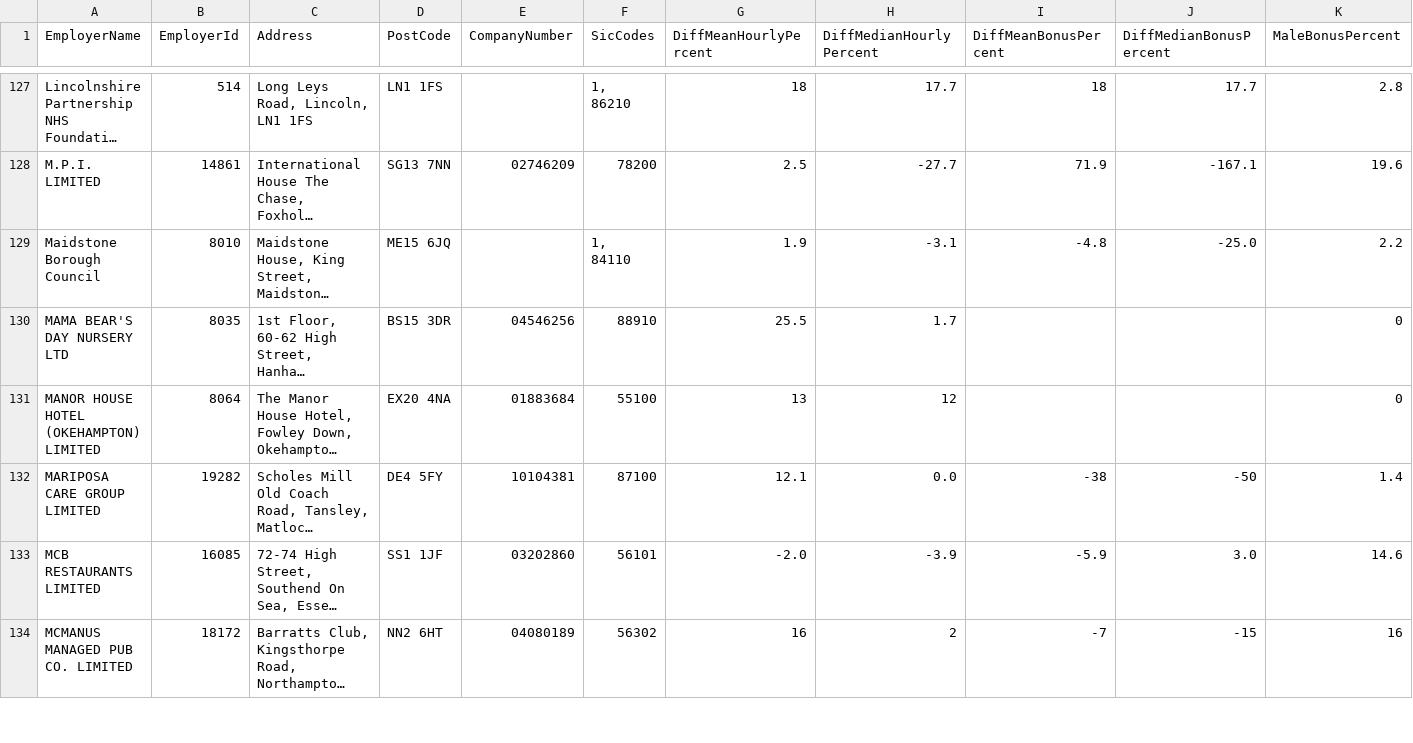
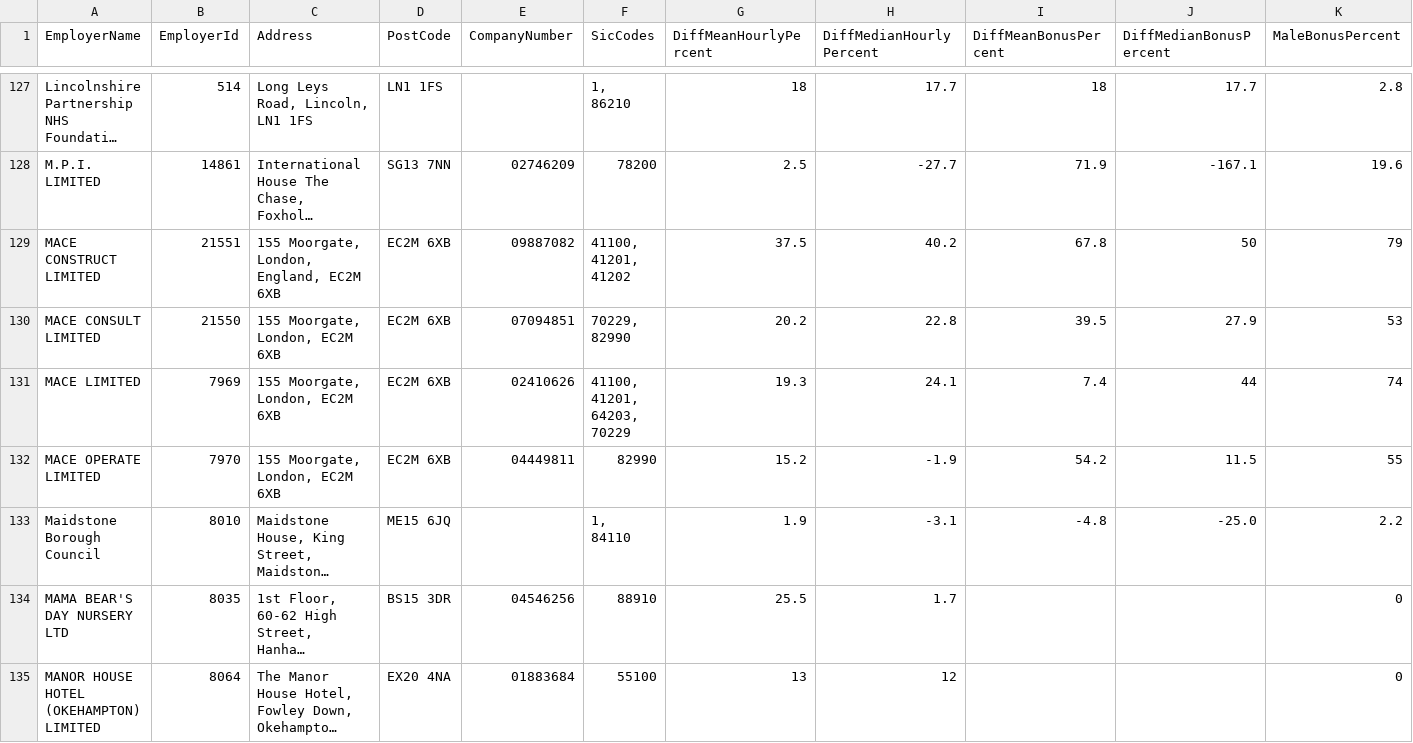
Before and after one commit to brightnetwork/uk-gender-pay-gap, a CSV file: 2022-2023.csv, drawn as a sheet; only a part is shown, gaps mark what is left out; the shorter side is filled out with more unchanged rows; long unchanged cells end in …; rows hold the shown columns only; ↵ is a line break in a cell; the diff names each change by its address in the sheet, - before the commit and + after, or states it on an @@ line.

```diff
--- a/2022-2023.csv
+++ b/2022-2023.csv
+row 129: MACE CONSTRUCT LIMITED | 21551 | 155 Moorgate, London, England, EC2M 6XB | EC2M 6XB | 09887082 | 41100, ↵ 41201, ↵ 41202 | 37.5 | 40.2 | 67.8 | 50 | 79
+row 130: MACE CONSULT LIMITED | 21550 | 155 Moorgate, London, EC2M 6XB | EC2M 6XB | 07094851 | 70229, ↵ 82990 | 20.2 | 22.8 | 39.5 | 27.9 | 53
+row 131: MACE LIMITED | 7969 | 155 Moorgate, London, EC2M 6XB | EC2M 6XB | 02410626 | 41100, ↵ 41201, ↵ 64203, ↵ 70229 | 19.3 | 24.1 | 7.4 | 44 | 74
+row 132: MACE OPERATE LIMITED | 7970 | 155 Moorgate, London, EC2M 6XB | EC2M 6XB | 04449811 | 82990 | 15.2 | -1.9 | 54.2 | 11.5 | 55
```
